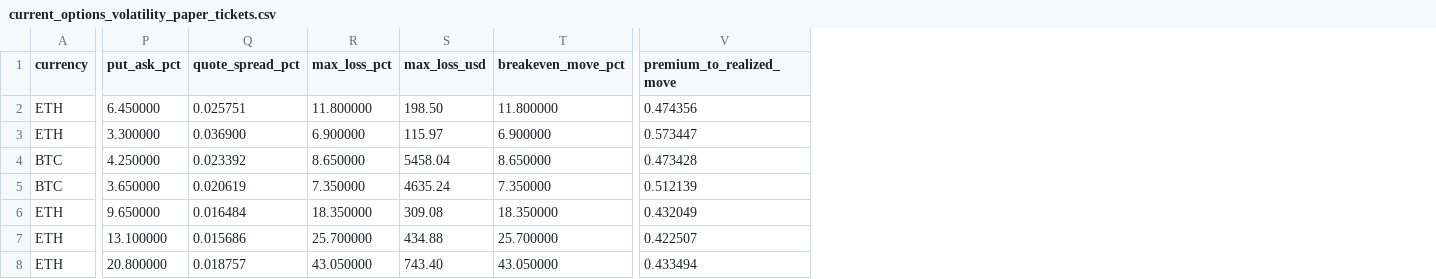
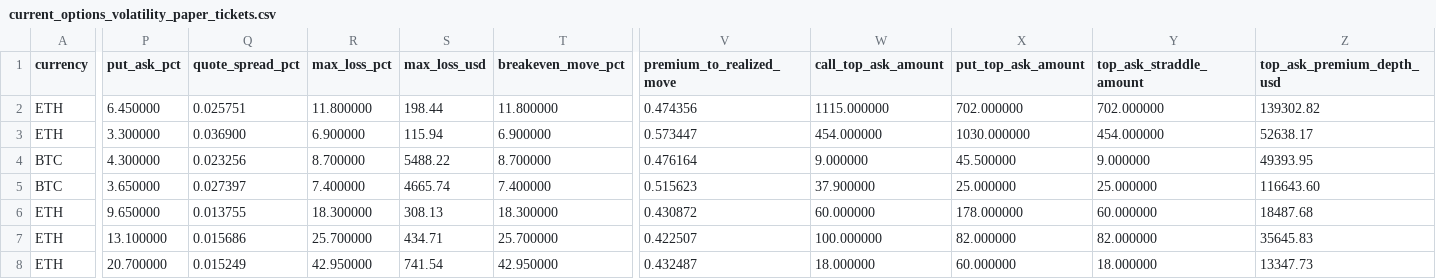
Before and after one commit to tomato414941/alpha-os, a CSV file: strategies/options_volatility/current_options_volatility_paper_tickets.csv, drawn as a sheet; only a part is shown, gaps mark what is left out; the diff covers the shown part only; the diff names each change by its address in the sheet, - before the commit and + after, or states it on an @@ line.

Commit message:
strategy: add option straddle depth gate

```diff
--- a/strategies/options_volatility/current_options_volatility_paper_tickets.csv
+++ b/strategies/options_volatility/current_options_volatility_paper_tickets.csv
+column W (call_top_ask_amount), rows 2-8: 1115.000000 | 454.000000 | 9.000000 | 37.900000 | 60.000000 | 100.000000 | 18.000000
+column X (put_top_ask_amount), rows 2-8: 702.000000 | 1030.000000 | 45.500000 | 25.000000 | 178.000000 | 82.000000 | 60.000000
+column Y (top_ask_straddle_amount), rows 2-8: 702.000000 | 454.000000 | 9.000000 | 25.000000 | 60.000000 | 82.000000 | 18.000000
+column Z (top_ask_premium_depth_usd), rows 2-8: 139302.82 | 52638.17 | 49393.95 | 116643.60 | 18487.68 | 35645.83 | 13347.73
-S2 (max_loss_usd): 198.50
+S2 (max_loss_usd): 198.44
-S3 (max_loss_usd): 115.97
+S3 (max_loss_usd): 115.94
-P4 (put_ask_pct): 4.250000
+P4 (put_ask_pct): 4.300000
-Q4 (quote_spread_pct): 0.023392
+Q4 (quote_spread_pct): 0.023256
-R4 (max_loss_pct): 8.650000
+R4 (max_loss_pct): 8.700000
-S4 (max_loss_usd): 5458.04
+S4 (max_loss_usd): 5488.22
-T4 (breakeven_move_pct): 8.650000
+T4 (breakeven_move_pct): 8.700000
-V4 (premium_to_realized_move): 0.473428
+V4 (premium_to_realized_move): 0.476164
-Q5 (quote_spread_pct): 0.020619
+Q5 (quote_spread_pct): 0.027397
-R5 (max_loss_pct): 7.350000
+R5 (max_loss_pct): 7.400000
-S5 (max_loss_usd): 4635.24
+S5 (max_loss_usd): 4665.74
-T5 (breakeven_move_pct): 7.350000
+T5 (breakeven_move_pct): 7.400000
-V5 (premium_to_realized_move): 0.512139
+V5 (premium_to_realized_move): 0.515623
-Q6 (quote_spread_pct): 0.016484
+Q6 (quote_spread_pct): 0.013755
-R6 (max_loss_pct): 18.350000
+R6 (max_loss_pct): 18.300000
-S6 (max_loss_usd): 309.08
+S6 (max_loss_usd): 308.13
-T6 (breakeven_move_pct): 18.350000
+T6 (breakeven_move_pct): 18.300000
-V6 (premium_to_realized_move): 0.432049
+V6 (premium_to_realized_move): 0.430872
-S7 (max_loss_usd): 434.88
+S7 (max_loss_usd): 434.71
-P8 (put_ask_pct): 20.800000
+P8 (put_ask_pct): 20.700000
-Q8 (quote_spread_pct): 0.018757
+Q8 (quote_spread_pct): 0.015249
-R8 (max_loss_pct): 43.050000
+R8 (max_loss_pct): 42.950000
-S8 (max_loss_usd): 743.40
+S8 (max_loss_usd): 741.54
-T8 (breakeven_move_pct): 43.050000
+T8 (breakeven_move_pct): 42.950000
-V8 (premium_to_realized_move): 0.433494
+V8 (premium_to_realized_move): 0.432487
```
Also changed, not shown: 19 edited cells elsewhere in this file, strategies/current_alpha_stack.csv, strategies/current_symbol_cluster_conflicts.csv, 11 other files.
